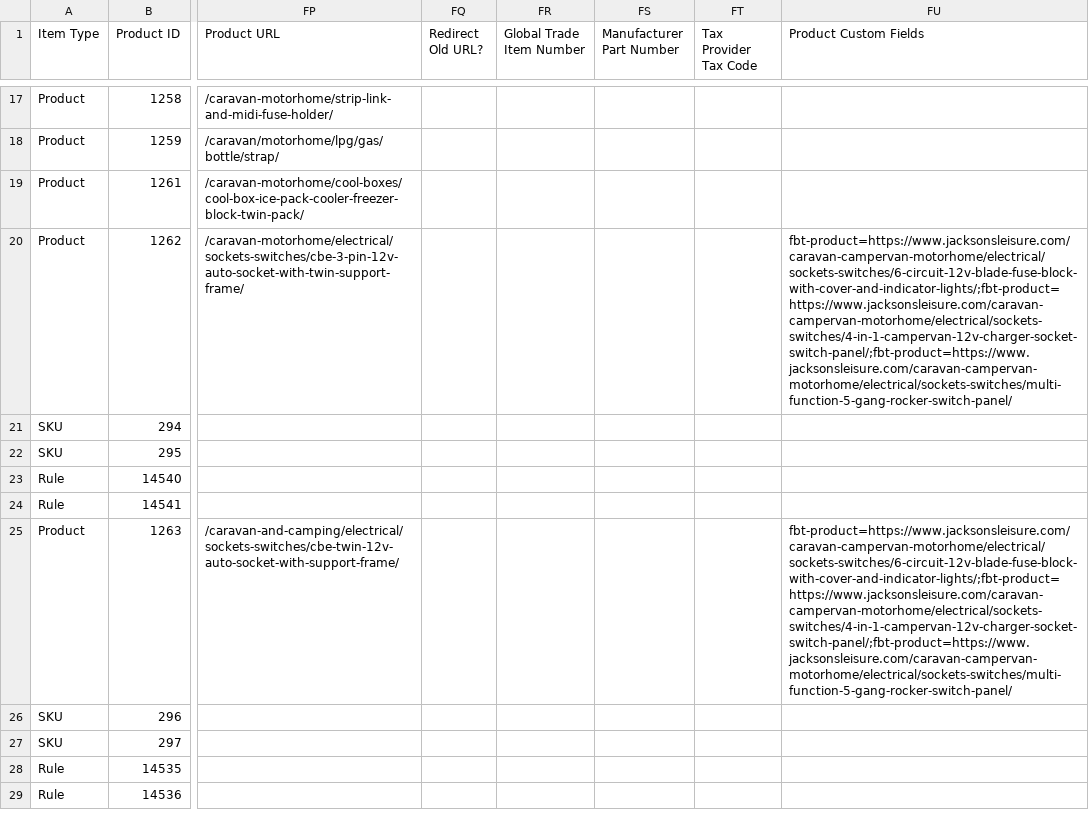
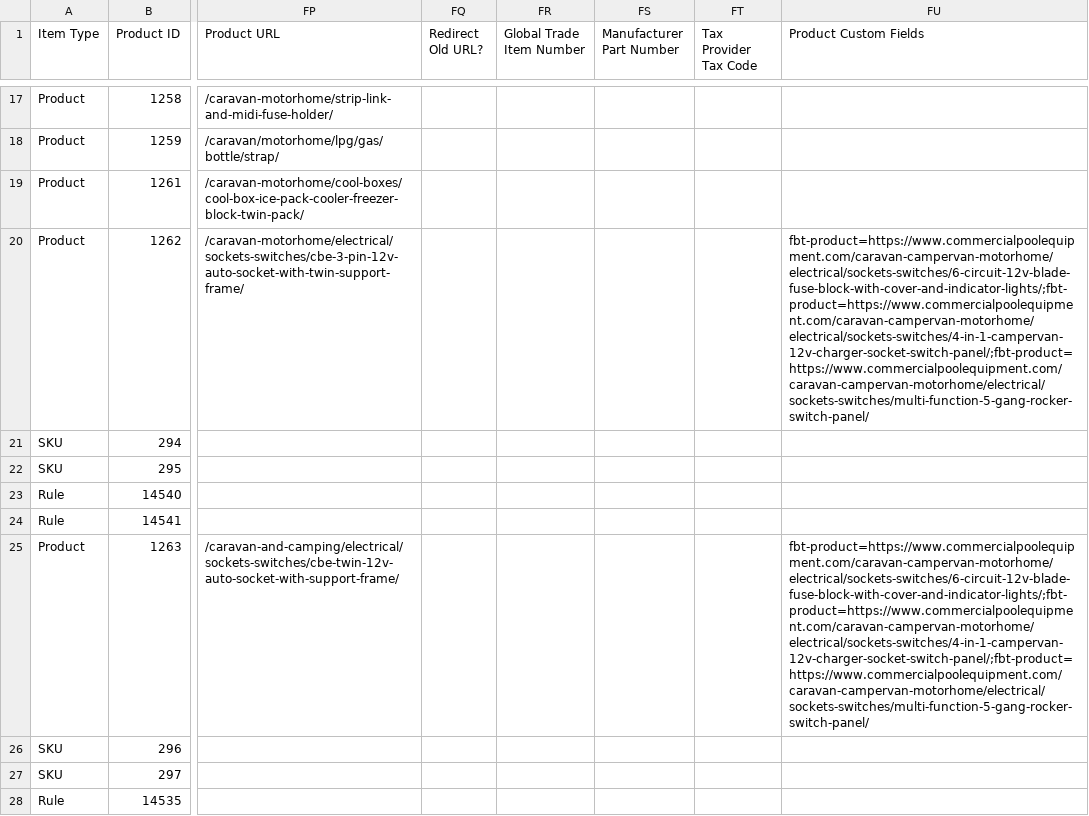
Before and after one commit to Akinkuowo/commercial-pool, a CSV file: Details/wetransfer_products-2025-12-09-1-csv_2025-12-19_2058/products-2025-12-09 (11).csv, drawn as a sheet; only a part is shown, gaps mark what is left out; the shorter side is filled out with more unchanged rows; the diff covers the shown part only; the diff names each change by its address in the sheet, - before the commit and + after, or states it on an @@ line.

```diff
--- a/Details/wetransfer_products-2025-12-09-1-csv_2025-12-19_2058/products-2025-12-09 (11).csv
+++ b/Details/wetransfer_products-2025-12-09-1-csv_2025-12-19_2058/products-2025-12-09 (11).csv
-FU20 (Product Custom Fields): fbt-product=https://www.jacksonsleisure.com/caravan-campervan-motorhome/electrical/sockets-switches/6-circuit-12v-blade-fuse-block-with-cover-and-indicator-lights/;fbt-product=https://www.jacksonsleisure.com/caravan-campervan-motorhome/electrical/sockets-switches/4-in-1-campervan-12v-charger-socket-switch-panel/;fbt-product=https://www.jacksonsleisure.com/caravan-campervan-motorhome/electrical/sockets-switches/multi-function-5-gang-rocker-switch-panel/
+FU20 (Product Custom Fields): fbt-product=https://www.commercialpoolequipment.com/caravan-campervan-motorhome/electrical/sockets-switches/6-circuit-12v-blade-fuse-block-with-cover-and-indicator-lights/;fbt-product=https://www.commercialpoolequipment.com/caravan-campervan-motorhome/electrical/sockets-switches/4-in-1-campervan-12v-charger-socket-switch-panel/;fbt-product=https://www.commercialpoolequipment.com/caravan-campervan-motorhome/electrical/sockets-switches/multi-function-5-gang-rocker-switch-panel/
-FU25 (Product Custom Fields): fbt-product=https://www.jacksonsleisure.com/caravan-campervan-motorhome/electrical/sockets-switches/6-circuit-12v-blade-fuse-block-with-cover-and-indicator-lights/;fbt-product=https://www.jacksonsleisure.com/caravan-campervan-motorhome/electrical/sockets-switches/4-in-1-campervan-12v-charger-socket-switch-panel/;fbt-product=https://www.jacksonsleisure.com/caravan-campervan-motorhome/electrical/sockets-switches/multi-function-5-gang-rocker-switch-panel/
+FU25 (Product Custom Fields): fbt-product=https://www.commercialpoolequipment.com/caravan-campervan-motorhome/electrical/sockets-switches/6-circuit-12v-blade-fuse-block-with-cover-and-indicator-lights/;fbt-product=https://www.commercialpoolequipment.com/caravan-campervan-motorhome/electrical/sockets-switches/4-in-1-campervan-12v-charger-socket-switch-panel/;fbt-product=https://www.commercialpoolequipment.com/caravan-campervan-motorhome/electrical/sockets-switches/multi-function-5-gang-rocker-switch-panel/
```
Also changed, not shown: 54 edited cells elsewhere in this file, Details/wetransfer_products-2025-12-09-1-csv_2025-12-19_2058/products-2025-12-09 (12).csv, Details/wetransfer_products-2025-12-09-1-csv_2025-12-19_2058/products-2025-12-09 (13).csv, 44 other files.
